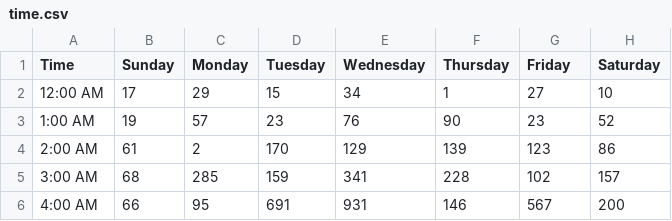
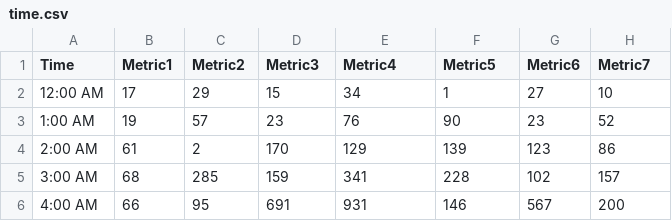
Before and after one commit to Hapara/d3.chart.heatmap-matrix, a CSV file: example/percentile/time.csv, drawn as a sheet; only a part is shown.

Commit message:
Heatmap can now compute percentiles for inverted relationships.

```diff
--- a/example/percentile/time.csv
+++ b/example/percentile/time.csv
@@ -1,2 +1,2 @@
-Time,Sunday,Monday,Tuesday,Wednesday,Thursday,Friday,Saturday
+Time,Metric1,Metric2,Metric3,Metric4,Metric5,Metric6,Metric7
 12:00 AM,17,29,15,34,1,27,10
```
Also changed, not shown: 8 other files.
